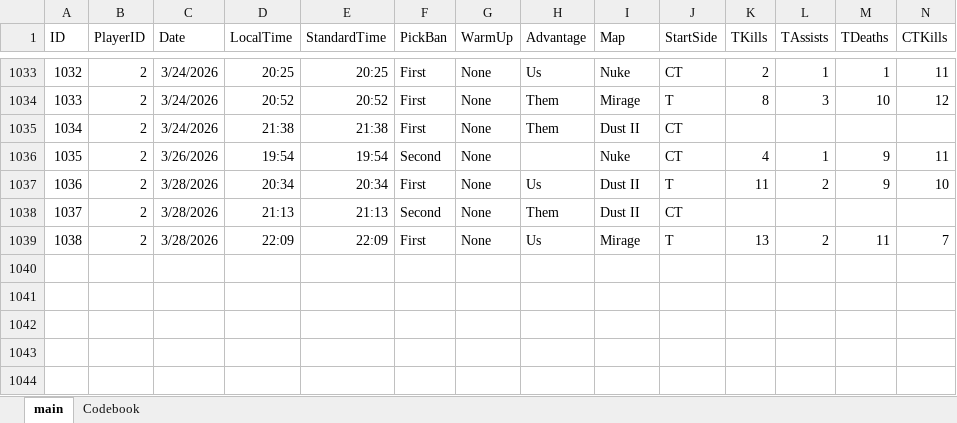
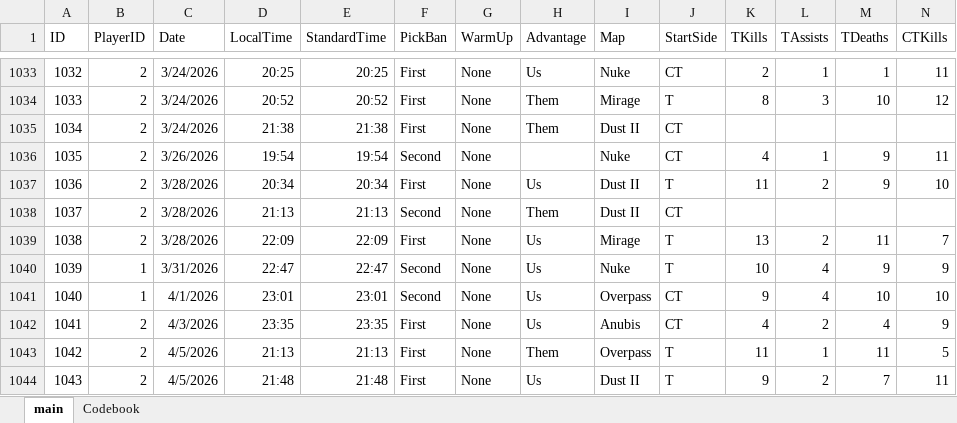
Before and after one commit to HardWare68/HardWareWebsite, an Excel workbook: datasets/xlsx/CounterStrike2.xlsx, sheet main, drawn as a sheet; only a part is shown, gaps mark what is left out; values as stored, in another font and other column widths than the file's, no borders; table styles not drawn; rows hold the shown columns only; the diff names each change by its address in the sheet, - before the commit and + after, or states it on an @@ line.

Commit message:
Auto: Weekly update of data

```diff
--- a/datasets/xlsx/CounterStrike2.xlsx (sheet main)
+++ b/datasets/xlsx/CounterStrike2.xlsx (sheet main)
+row 1040: 1039 | 1 | 3/31/2026 | 22:47 | 22:47 | Second | None | Us | Nuke | T | 10 | 4 | 9 | 9
+row 1041: 1040 | 1 | 4/1/2026 | 23:01 | 23:01 | Second | None | Us | Overpass | CT | 9 | 4 | 10 | 10
+row 1042: 1041 | 2 | 4/3/2026 | 23:35 | 23:35 | First | None | Us | Anubis | CT | 4 | 2 | 4 | 9
+row 1043: 1042 | 2 | 4/5/2026 | 21:13 | 21:13 | First | None | Them | Overpass | T | 11 | 1 | 11 | 5
+row 1044: 1043 | 2 | 4/5/2026 | 21:48 | 21:48 | First | None | Us | Dust II | T | 9 | 2 | 7 | 11
```
Also changed, not shown: 1 other file.
